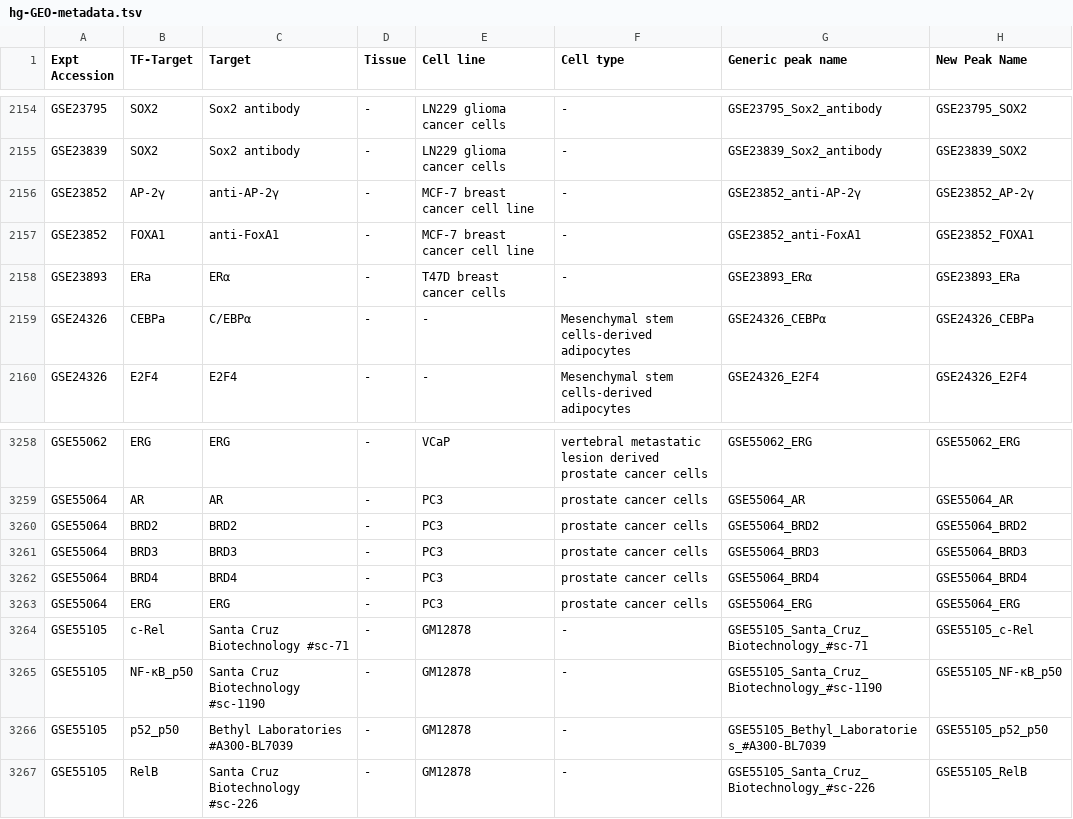
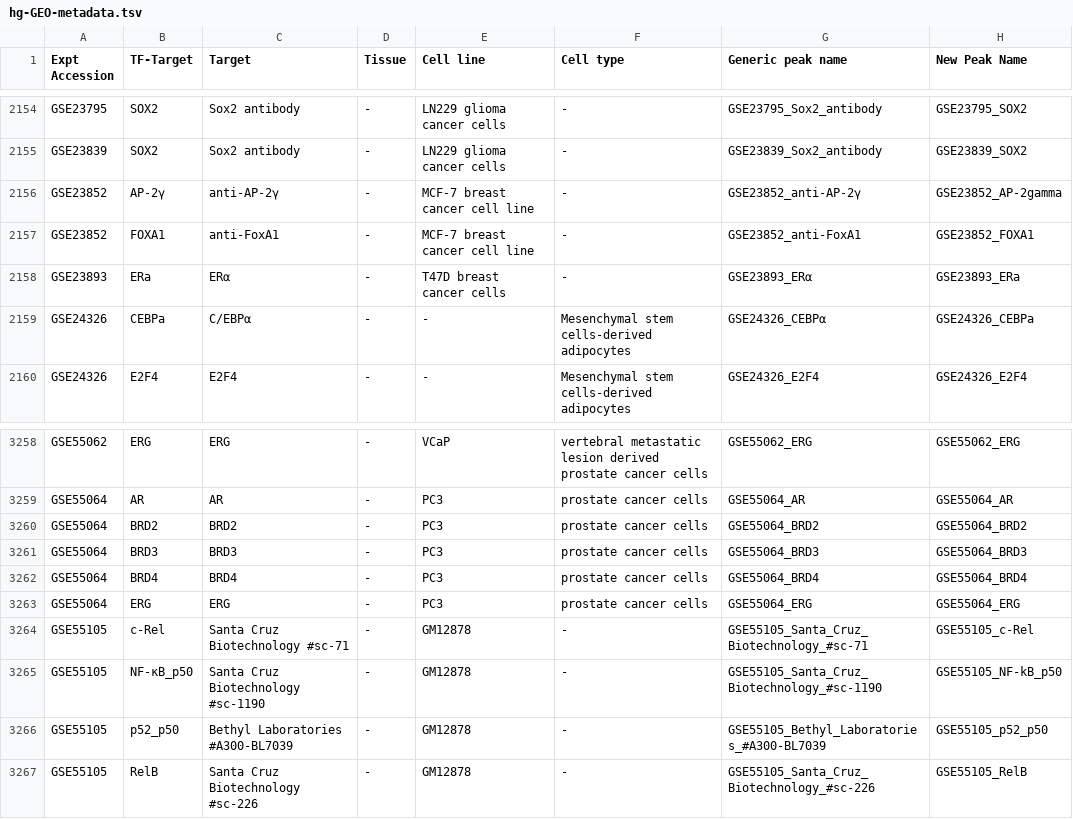
Before and after one commit to Fnyasimi/MARS-Update-Pipeline, a TSV file: peak-files/hg/hg-GEO-metadata.tsv, drawn as a sheet; only a part is shown, gaps mark what is left out.

Commit message:
Update identifiers

```diff
--- a/peak-files/hg/hg-GEO-metadata.tsv
+++ b/peak-files/hg/hg-GEO-metadata.tsv
@@ -2155,3 +2155,3 @@ GSE23795	SOX2	Sox2 antibody	-	LN229 glioma cancer cells	-	GSE23795_Sox2_antibody
 GSE23839	SOX2	Sox2 antibody	-	LN229 glioma cancer cells	-	GSE23839_Sox2_antibody	GSE23839_SOX2
-GSE23852	AP-2γ	anti-AP-2γ	-	MCF-7 breast cancer cell line	-	GSE23852_anti-AP-2γ	GSE23852_AP-2γ
+GSE23852	AP-2γ	anti-AP-2γ	-	MCF-7 breast cancer cell line	-	GSE23852_anti-AP-2γ	GSE23852_AP-2gamma
 GSE23852	FOXA1	anti-FoxA1	-	MCF-7 breast cancer cell line	-	GSE23852_anti-FoxA1	GSE23852_FOXA1
@@ -3264,3 +3264,3 @@ GSE55064	ERG	ERG	-	PC3	prostate cancer cells	GSE55064_ERG	GSE55064_ERG
 GSE55105	c-Rel	Santa Cruz Biotechnology #sc-71	-	GM12878	-	GSE55105_Santa_Cruz_Biotechnology_#sc-71	GSE55105_c-Rel
-GSE55105	NF-κB_p50	Santa Cruz Biotechnology #sc-1190	-	GM12878	-	GSE55105_Santa_Cruz_Biotechnology_#sc-1190	GSE55105_NF-κB_p50
+GSE55105	NF-κB_p50	Santa Cruz Biotechnology #sc-1190	-	GM12878	-	GSE55105_Santa_Cruz_Biotechnology_#sc-1190	GSE55105_NF-kB_p50
 GSE55105	p52_p50	Bethyl Laboratories #A300-BL7039	-	GM12878	-	GSE55105_Bethyl_Laboratories_#A300-BL7039	GSE55105_p52_p50
```
